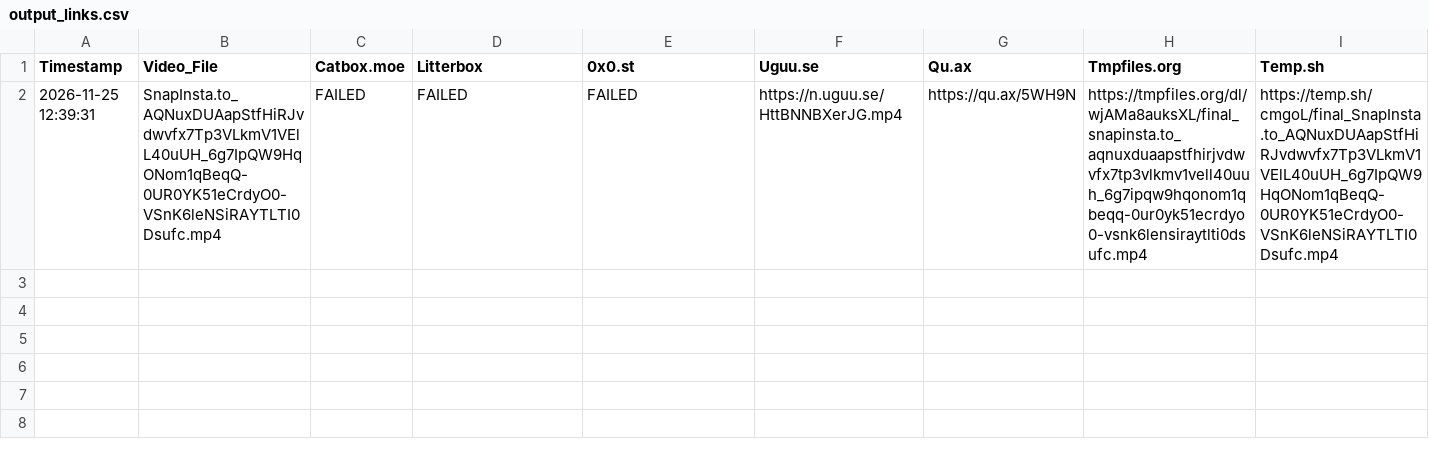
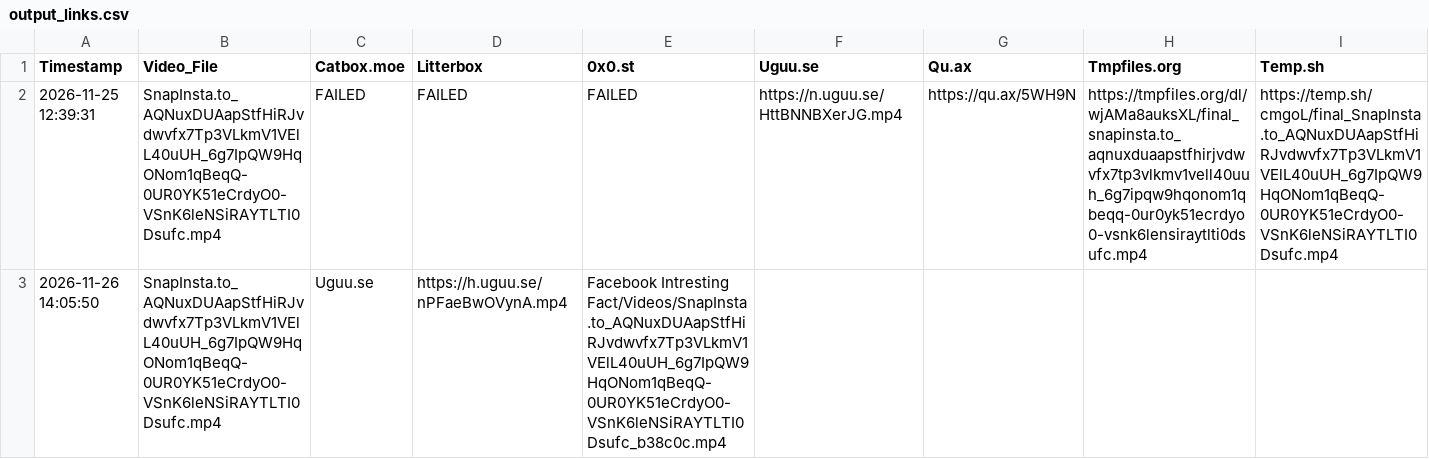
Before and after one commit to Automation8248/Recreate-video-, a CSV file: output_links.csv, drawn as a sheet; only a part is shown; rows hold the shown columns only; the diff names each change by its address in the sheet, - before the commit and + after, or states it on an @@ line.

```diff
--- a/output_links.csv
+++ b/output_links.csv
+row 3: 2026-11-26 14:05:50 | SnapInsta.to_AQNuxDUAapStfHiRJvdwvfx7Tp3VLkmV1VElL40uUH_6g7IpQW9HqONom1qBeqQ-0UR0YK51eCrdyO0-VSnK6leNSiRAYTLTI0Dsufc.mp4 | Uguu.se | https://h.uguu.se/nPFaeBwOVynA.mp4 | Facebook Intresting Fact/Videos/SnapInsta.to_AQNuxDUAapStfHiRJvdwvfx7Tp3VLkmV1VElL40uUH_6g7IpQW9HqONom1qBeqQ-0UR0YK51eCrdyO0-VSnK6leNSiRAYTLTI0Dsufc_b38c0c.mp4
```
Also changed, not shown: 1 other file.
